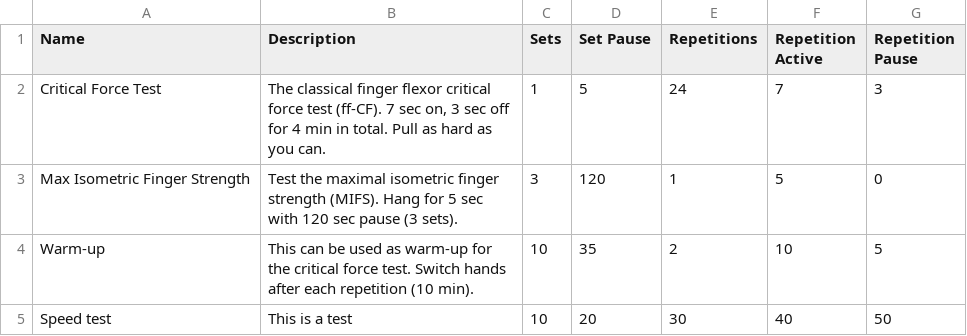
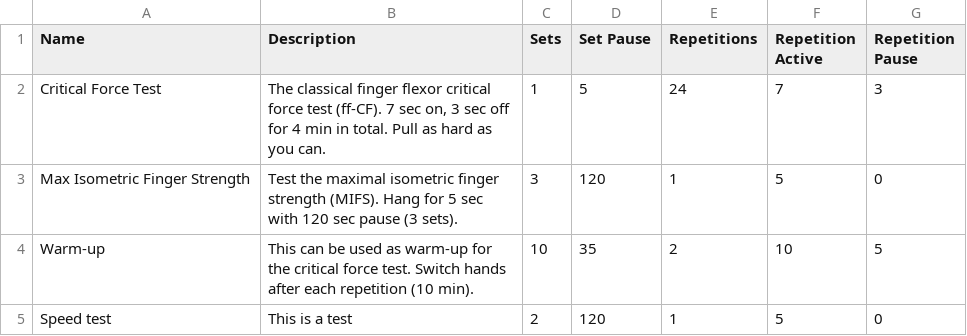
Before and after one commit to OddgitHub/Critical-Force, a CSV file: settings/workouts.csv, drawn as a sheet.

Commit message:
workout for speed test

```diff
--- a/settings/workouts.csv
+++ b/settings/workouts.csv
@@ -4,2 +4,2 @@ Max Isometric Finger Strength;Test the maximal isometric finger strength (MIFS).
 Warm-up;This can be used as warm-up for the critical force test. Switch hands after each repetition (10 min).;10;35;2;10;5
-Speed test;This is a test;10;20;30;40;50
+Speed test;This is a test;2;120;1;5;0
```
